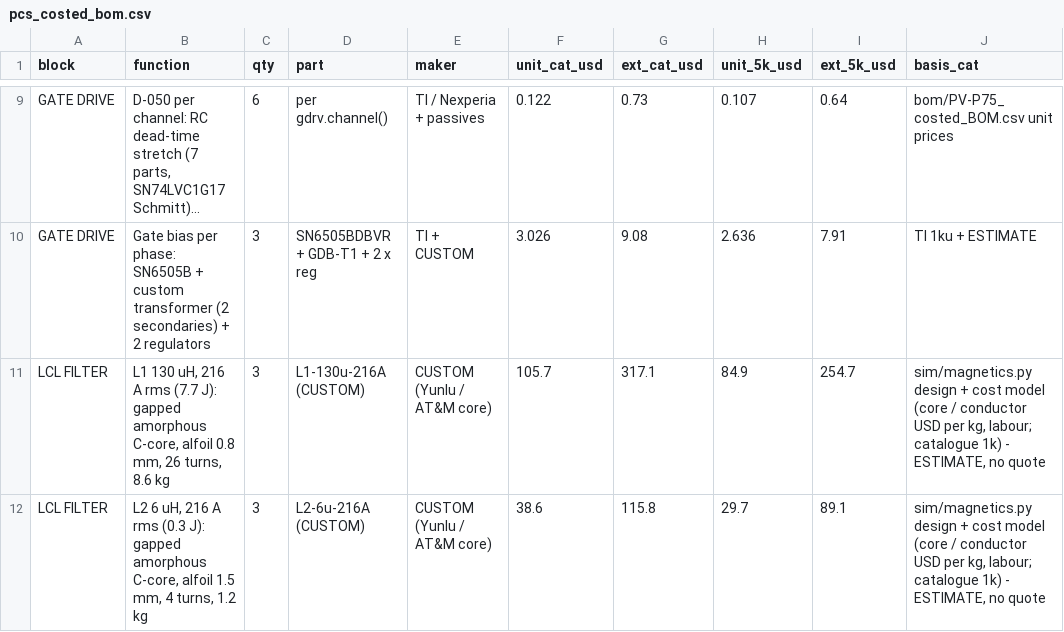
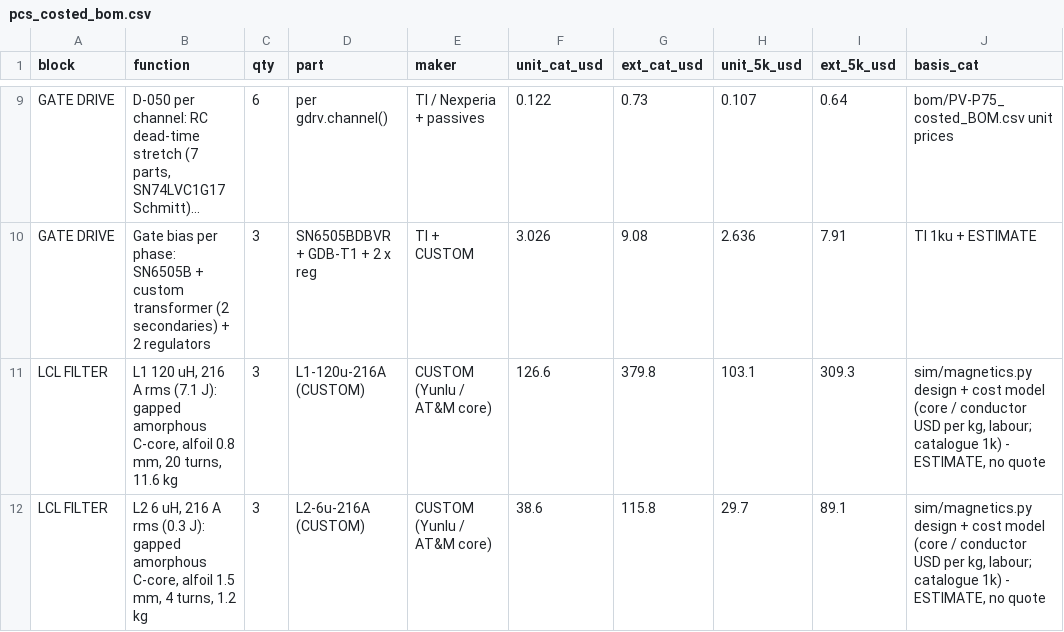
Before and after one commit to vectivolt/PCM, a CSV file: sim/out/pcs_design/pcs_costed_bom.csv, drawn as a sheet; only a part is shown, gaps mark what is left out; long unchanged cells end in …; the diff covers the shown part only; the diff names each change by its address in the sheet, - before the commit and + after, or states it on an @@ line.

```diff
--- a/sim/out/pcs_design/pcs_costed_bom.csv
+++ b/sim/out/pcs_design/pcs_costed_bom.csv
-B11 (function): L1 130 uH, 216 A rms (7.7 J): gapped amorphous C-core, alfoil 0.8 mm, 26 turns, 8.6 kg
+B11 (function): L1 120 uH, 216 A rms (7.1 J): gapped amorphous C-core, alfoil 0.8 mm, 20 turns, 11.6 kg
-D11 (part): L1-130u-216A (CUSTOM)
+D11 (part): L1-120u-216A (CUSTOM)
-F11 (unit_cat_usd): 105.7
+F11 (unit_cat_usd): 126.6
-G11 (ext_cat_usd): 317.1
+G11 (ext_cat_usd): 379.8
-H11 (unit_5k_usd): 84.9
+H11 (unit_5k_usd): 103.1
-I11 (ext_5k_usd): 254.7
+I11 (ext_5k_usd): 309.3
```
Also changed, not shown: 16 edited cells elsewhere in this file, gen/data/review_magnetics.csv, 32 other files.
